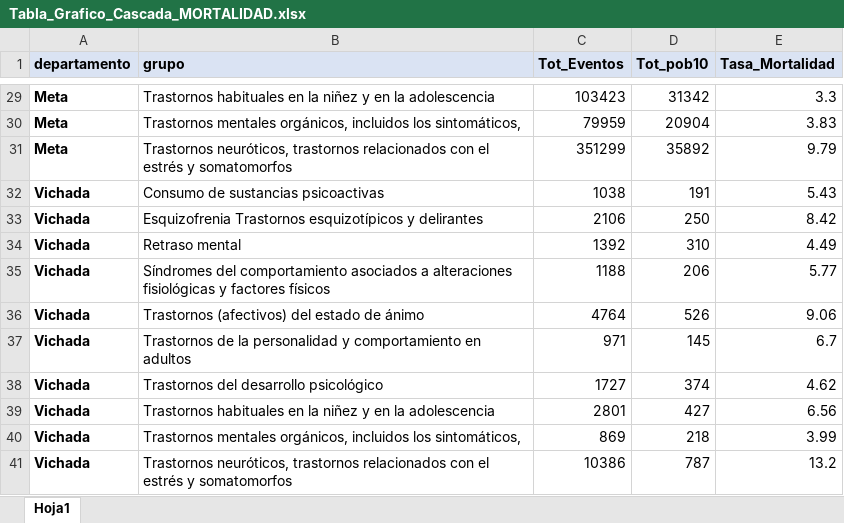
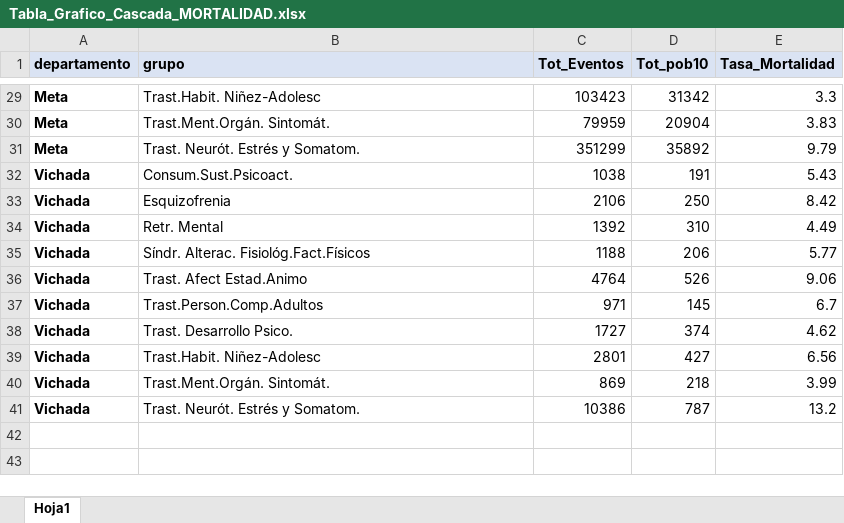
Before and after one commit to CESARSERNA29/ObservatSaludMental, an Excel workbook: Tabla_Grafico_Cascada_MORTALIDAD.xlsx, sheet Hoja1, drawn as a sheet; only a part is shown, gaps mark what is left out; values as stored, in another font and other column widths than the file's, no borders; the diff covers the shown part only; the diff names each change by its address in the sheet, - before the commit and + after, or states it on an @@ line.

```diff
--- a/Tabla_Grafico_Cascada_MORTALIDAD.xlsx (sheet Hoja1)
+++ b/Tabla_Grafico_Cascada_MORTALIDAD.xlsx (sheet Hoja1)
-B29 (grupo): Trastornos habituales en la niñez y en la adolescencia
+B29 (grupo): Trast.Habit. Niñez-Adolesc
-B30 (grupo): Trastornos mentales orgánicos, incluidos los sintomáticos,
+B30 (grupo): Trast.Ment.Orgán. Sintomát.
-B31 (grupo): Trastornos neuróticos, trastornos relacionados con el estrés y somatomorfos
+B31 (grupo): Trast. Neurót. Estrés y Somatom.
-B32 (grupo): Consumo de sustancias psicoactivas
+B32 (grupo): Consum.Sust.Psicoact.
-B33 (grupo): Esquizofrenia Trastornos esquizotípicos y delirantes
+B33 (grupo): Esquizofrenia
-B34 (grupo): Retraso mental
+B34 (grupo): Retr. Mental
-B35 (grupo): Síndromes del comportamiento asociados a alteraciones fisiológicas y factores físicos
+B35 (grupo): Síndr. Alterac. Fisiológ.Fact.Físicos
-B36 (grupo): Trastornos (afectivos) del estado de ánimo
+B36 (grupo): Trast. Afect Estad.Animo
-B37 (grupo): Trastornos de la personalidad y comportamiento en adultos
+B37 (grupo): Trast.Person.Comp.Adultos
-B38 (grupo): Trastornos del desarrollo psicológico
+B38 (grupo): Trast. Desarrollo Psico.
-B39 (grupo): Trastornos habituales en la niñez y en la adolescencia
+B39 (grupo): Trast.Habit. Niñez-Adolesc
-B40 (grupo): Trastornos mentales orgánicos, incluidos los sintomáticos,
+B40 (grupo): Trast.Ment.Orgán. Sintomát.
-B41 (grupo): Trastornos neuróticos, trastornos relacionados con el estrés y somatomorfos
+B41 (grupo): Trast. Neurót. Estrés y Somatom.
```
Also changed, not shown: 27 edited cells elsewhere in this sheet.
